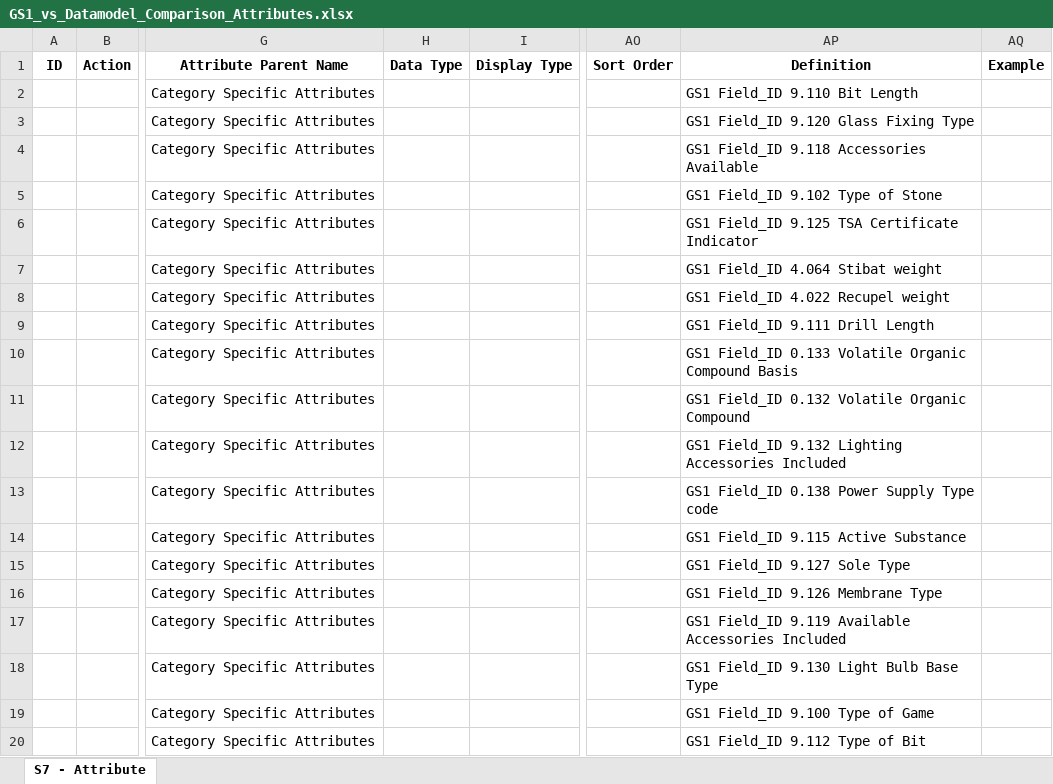
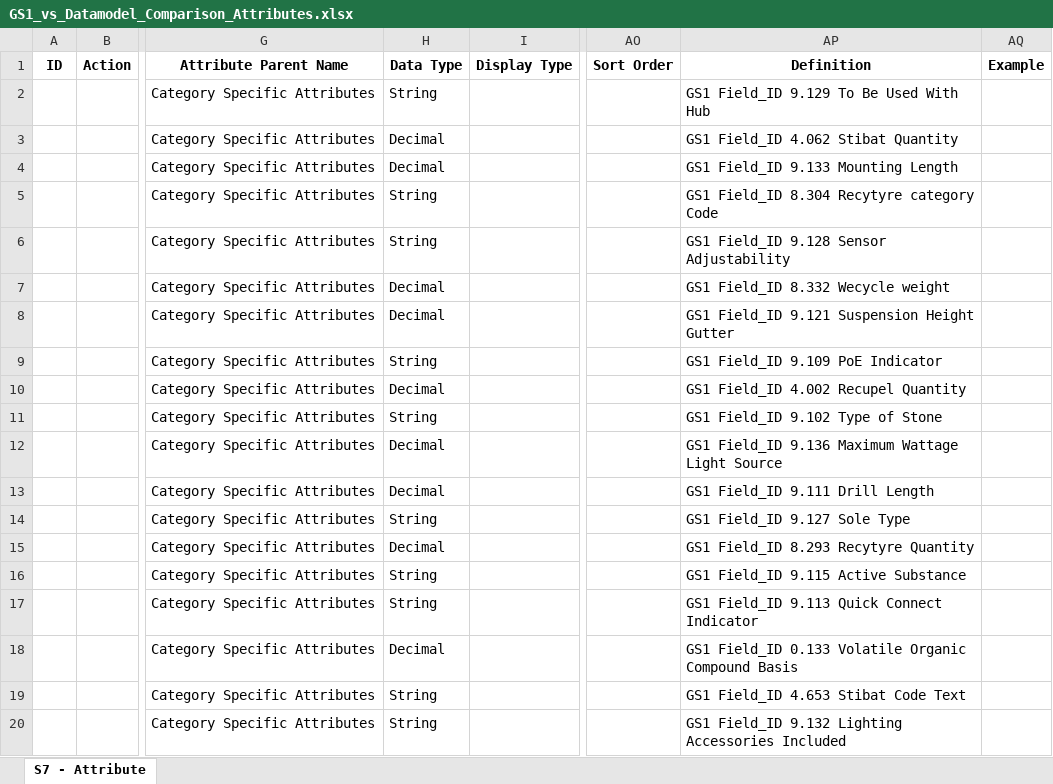
Before and after one commit to Jimbojay/maxeda_automation, an Excel workbook: GS1_vs_Datamodel_Comparison_Attributes.xlsx, sheet S7 - Attribute, drawn as a sheet; only a part is shown, gaps mark what is left out; values as stored, in another font and other column widths than the file's, no borders; the diff covers the shown part only; the diff names each change by its address in the sheet, - before the commit and + after, or states it on an @@ line.

Commit message:
worked on attributes

```diff
--- a/GS1_vs_Datamodel_Comparison_Attributes.xlsx (sheet S7 - Attribute)
+++ b/GS1_vs_Datamodel_Comparison_Attributes.xlsx (sheet S7 - Attribute)
-H2 (Data Type): (empty)
+H2 (Data Type): String
-AP2 (Definition): GS1 Field_ID 9.110 Bit Length
+AP2 (Definition): GS1 Field_ID 9.129 To Be Used With Hub
-H3:H4 (Data Type): (empty)
+H3:H4 (Data Type): Decimal
-AP3 (Definition): GS1 Field_ID 9.120 Glass Fixing Type
+AP3 (Definition): GS1 Field_ID 4.062 Stibat Quantity
-AP4 (Definition): GS1 Field_ID 9.118 Accessories Available
+AP4 (Definition): GS1 Field_ID 9.133 Mounting Length
-H5:H6 (Data Type): (empty)
+H5:H6 (Data Type): String
-AP5 (Definition): GS1 Field_ID 9.102 Type of Stone
+AP5 (Definition): GS1 Field_ID 8.304 Recytyre category Code
-AP6 (Definition): GS1 Field_ID 9.125 TSA Certificate Indicator
+AP6 (Definition): GS1 Field_ID 9.128 Sensor Adjustability
-H7:H8 (Data Type): (empty)
+H7:H8 (Data Type): Decimal
-AP7 (Definition): GS1 Field_ID 4.064 Stibat weight
+AP7 (Definition): GS1 Field_ID 8.332 Wecycle weight
-AP8 (Definition): GS1 Field_ID 4.022 Recupel weight
+AP8 (Definition): GS1 Field_ID 9.121 Suspension Height Gutter
-H9 (Data Type): (empty)
+H9 (Data Type): String
-AP9 (Definition): GS1 Field_ID 9.111 Drill Length
+AP9 (Definition): GS1 Field_ID 9.109 PoE Indicator
-H10 (Data Type): (empty)
+H10 (Data Type): Decimal
-AP10 (Definition): GS1 Field_ID 0.133 Volatile Organic Compound Basis
+AP10 (Definition): GS1 Field_ID 4.002 Recupel Quantity
-H11 (Data Type): (empty)
+H11 (Data Type): String
-AP11 (Definition): GS1 Field_ID 0.132 Volatile Organic Compound
+AP11 (Definition): GS1 Field_ID 9.102 Type of Stone
-H12:H13 (Data Type): (empty)
+H12:H13 (Data Type): Decimal
-AP12 (Definition): GS1 Field_ID 9.132 Lighting Accessories Included
+AP12 (Definition): GS1 Field_ID 9.136 Maximum Wattage Light Source
-AP13 (Definition): GS1 Field_ID 0.138 Power Supply Type code
+AP13 (Definition): GS1 Field_ID 9.111 Drill Length
-H14 (Data Type): (empty)
+H14 (Data Type): String
-AP14 (Definition): GS1 Field_ID 9.115 Active Substance
+AP14 (Definition): GS1 Field_ID 9.127 Sole Type
-H15 (Data Type): (empty)
+H15 (Data Type): Decimal
-AP15 (Definition): GS1 Field_ID 9.127 Sole Type
+AP15 (Definition): GS1 Field_ID 8.293 Recytyre Quantity
-H16:H17 (Data Type): (empty)
+H16:H17 (Data Type): String
-AP16 (Definition): GS1 Field_ID 9.126 Membrane Type
+AP16 (Definition): GS1 Field_ID 9.115 Active Substance
-AP17 (Definition): GS1 Field_ID 9.119 Available Accessories Included
+AP17 (Definition): GS1 Field_ID 9.113 Quick Connect Indicator
-H18 (Data Type): (empty)
+H18 (Data Type): Decimal
-AP18 (Definition): GS1 Field_ID 9.130 Light Bulb Base Type
+AP18 (Definition): GS1 Field_ID 0.133 Volatile Organic Compound Basis
-H19:H20 (Data Type): (empty)
+H19:H20 (Data Type): String
-AP19 (Definition): GS1 Field_ID 9.100 Type of Game
+AP19 (Definition): GS1 Field_ID 4.653 Stibat Code Text
-AP20 (Definition): GS1 Field_ID 9.112 Type of Bit
+AP20 (Definition): GS1 Field_ID 9.132 Lighting Accessories Included
```
Also changed, not shown: 78 edited cells elsewhere in this sheet, GS1_vs_Datamodel_Comparison_Bricks.xlsx, 1 other file.
